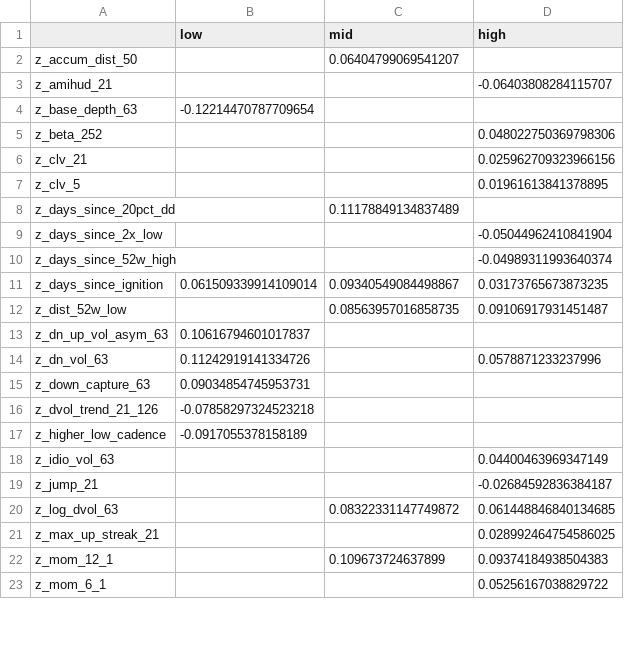
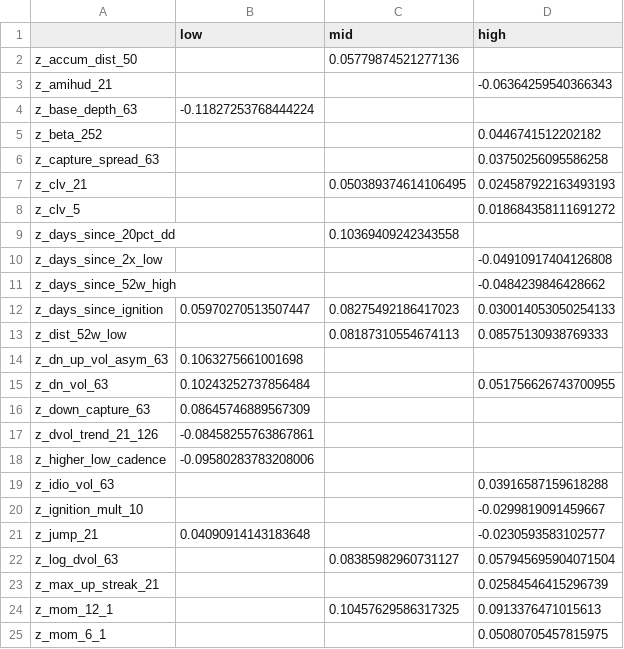
Before and after one commit to kbw468/yfinance, a CSV file: pvv_score/results/composite_state_smooth_final_weights.csv, drawn as a sheet; only a part is shown; the diff covers the shown part only.

```diff
--- a/pvv_score/results/composite_state_smooth_final_weights.csv
+++ b/pvv_score/results/composite_state_smooth_final_weights.csv
@@ -1,23 +1,25 @@
 ,low,mid,high
-z_accum_dist_50,,0.06404799069541207,
-z_amihud_21,,,-0.06403808284115707
-z_base_depth_63,-0.12214470787709654,,
-z_beta_252,,,0.048022750369798306
-z_clv_21,,,0.025962709323966156
-z_clv_5,,,0.01961613841378895
-z_days_since_20pct_dd,,0.11178849134837489,
-z_days_since_2x_low,,,-0.05044962410841904
-z_days_since_52w_high,,,-0.04989311993640374
-z_days_since_ignition,0.061509339914109014,0.09340549084498867,0.03173765673873235
-z_dist_52w_low,,0.08563957016858735,0.09106917931451487
-z_dn_up_vol_asym_63,0.10616794601017837,,
-z_dn_vol_63,0.11242919141334726,,0.0578871233237996
-z_down_capture_63,0.09034854745953731,,
-z_dvol_trend_21_126,-0.07858297324523218,,
-z_higher_low_cadence,-0.0917055378158189,,
-z_idio_vol_63,,,0.04400463969347149
-z_jump_21,,,-0.02684592836384187
-z_log_dvol_63,,0.08322331147749872,0.061448846840134685
-z_max_up_streak_21,,,0.028992464754586025
-z_mom_12_1,,0.109673724637899,0.09374184938504383
-z_mom_6_1,,,0.05256167038829722
+z_accum_dist_50,,0.05779874521277136,
+z_amihud_21,,,-0.06364259540366343
+z_base_depth_63,-0.11827253768444224,,
+z_beta_252,,,0.0446741512202182
+z_capture_spread_63,,,0.03750256095586258
+z_clv_21,,0.050389374614106495,0.024587922163493193
+z_clv_5,,,0.018684358111691272
+z_days_since_20pct_dd,,0.10369409242343558,
+z_days_since_2x_low,,,-0.04910917404126808
+z_days_since_52w_high,,,-0.0484239846428662
+z_days_since_ignition,0.05970270513507447,0.08275492186417023,0.030014053050254133
+z_dist_52w_low,,0.08187310554674113,0.08575130938769333
+z_dn_up_vol_asym_63,0.1063275661001698,,
+z_dn_vol_63,0.10243252737856484,,0.051756626743700955
+z_down_capture_63,0.08645746889567309,,
+z_dvol_trend_21_126,-0.08458255763867861,,
+z_higher_low_cadence,-0.09580283783208006,,
+z_idio_vol_63,,,0.03916587159618288
+z_ignition_mult_10,,,-0.0299819091459667
+z_jump_21,0.04090914143183648,,-0.0230593583102577
+z_log_dvol_63,,0.08385982960731127,0.057945695904071504
+z_max_up_streak_21,,,0.02584546415296739
+z_mom_12_1,,0.10457629586317325,0.0913376471015613
+z_mom_6_1,,,0.05080705457815975
```
Also changed, not shown: 20 edited cells elsewhere in this file, pvv_score/results/buylist_probability_table.csv, pvv_score/results/buylist_probability_table_signature.csv, 15 other files.
